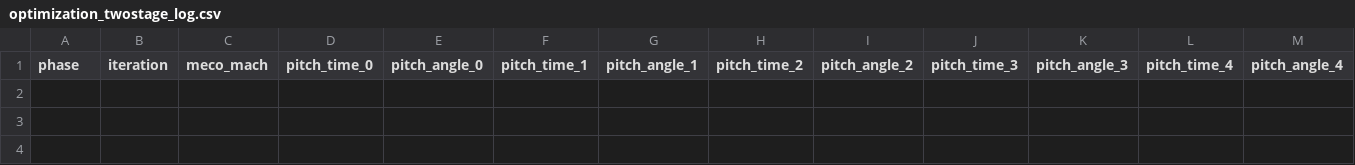
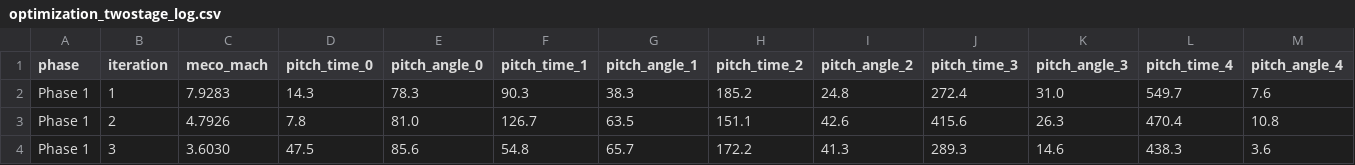
Before and after one commit to moquisto/OrbitLaunch, a CSV file: optimization_twostage_log.csv, drawn as a sheet; only a part is shown; rows hold the shown columns only; the diff names each change by its address in the sheet, - before the commit and + after, or states it on an @@ line.

```diff
--- a/optimization_twostage_log.csv
+++ b/optimization_twostage_log.csv
+row 2: Phase 1 | 1 | 7.9283 | 14.3 | 78.3 | 90.3 | 38.3 | 185.2 | 24.8 | 272.4 | 31.0 | 549.7 | 7.6
+row 3: Phase 1 | 2 | 4.7926 | 7.8 | 81.0 | 126.7 | 63.5 | 151.1 | 42.6 | 415.6 | 26.3 | 470.4 | 10.8
+row 4: Phase 1 | 3 | 3.6030 | 47.5 | 85.6 | 54.8 | 65.7 | 172.2 | 41.3 | 289.3 | 14.6 | 438.3 | 3.6
```
Also changed, not shown: 1 other file.
